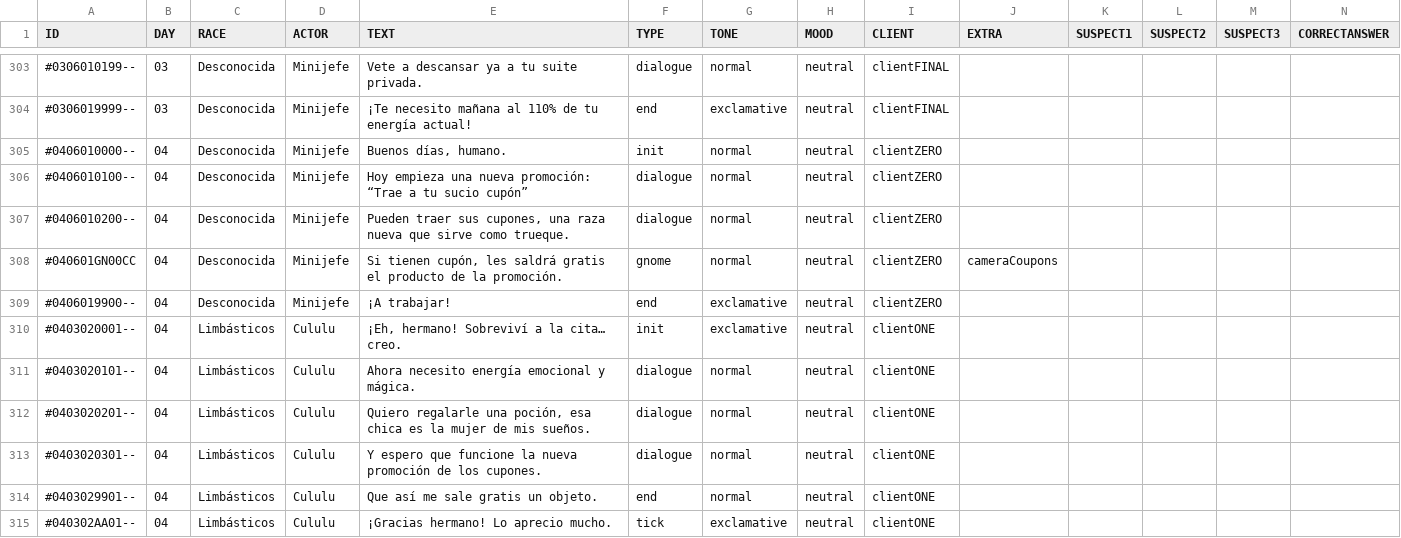
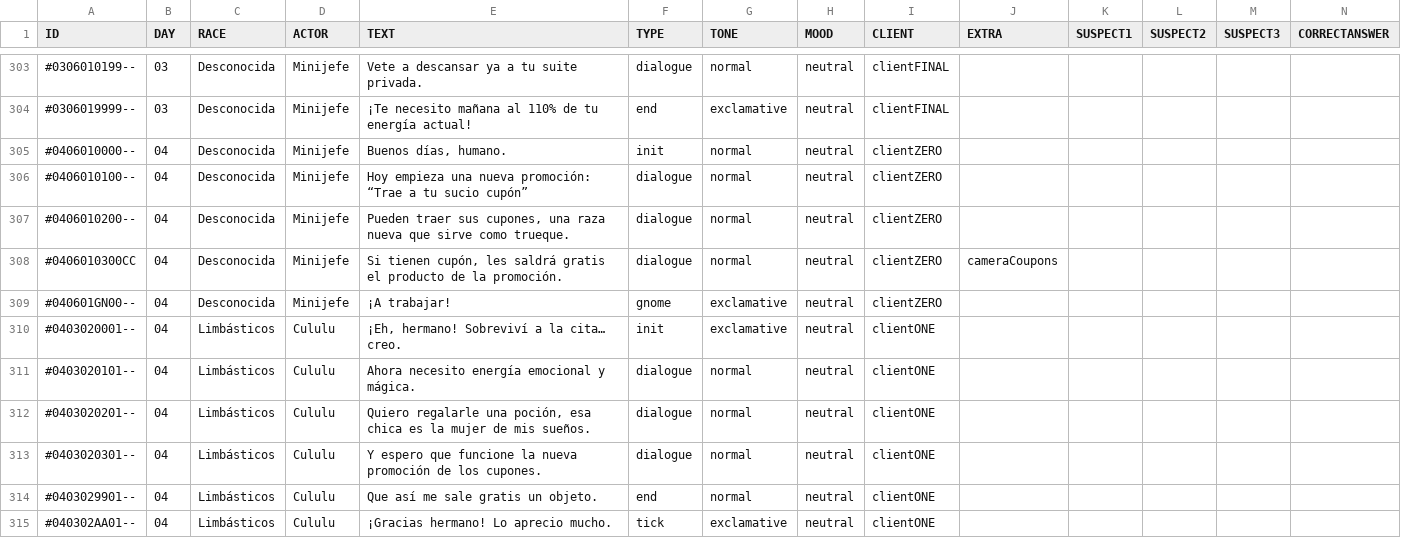
Before and after one commit to MirtharCode/CoinsOnly2024, a CSV file: Assets/Resources/CSV/Dialogues/dialogue_ES.csv, drawn as a sheet; only a part is shown, gaps mark what is left out.

```diff
--- a/Assets/Resources/CSV/Dialogues/dialogue_ES.csv
+++ b/Assets/Resources/CSV/Dialogues/dialogue_ES.csv
@@ -308,4 +308,4 @@ ID,DAY,RACE,ACTOR,TEXT,TYPE,TONE,MOOD,CLIENT,EXTRA,SUSPECT1,SUSPECT2,SUSPECT3,CO
 #0406010200--,04,Desconocida,Minijefe,"Pueden traer sus cupones, una raza nueva que sirve como trueque.",dialogue,normal,neutral,clientZERO,,,,,
-#040601GN00CC,04,Desconocida,Minijefe,"Si tienen cupón, les saldrá gratis el producto de la promoción.",gnome,normal,neutral,clientZERO,cameraCoupons,,,,
-#0406019900--,04,Desconocida,Minijefe,¡A trabajar!,end,exclamative,neutral,clientZERO,,,,,
+#0406010300CC,04,Desconocida,Minijefe,"Si tienen cupón, les saldrá gratis el producto de la promoción.",dialogue,normal,neutral,clientZERO,cameraCoupons,,,,
+#040601GN00--,04,Desconocida,Minijefe,¡A trabajar!,gnome,exclamative,neutral,clientZERO,,,,,
 #0403020001--,04,Limbásticos,Cululu,"¡Eh, hermano! Sobreviví a la cita… creo.",init,exclamative,neutral,clientONE,,,,,
```
Also changed, not shown: 12 other files.
